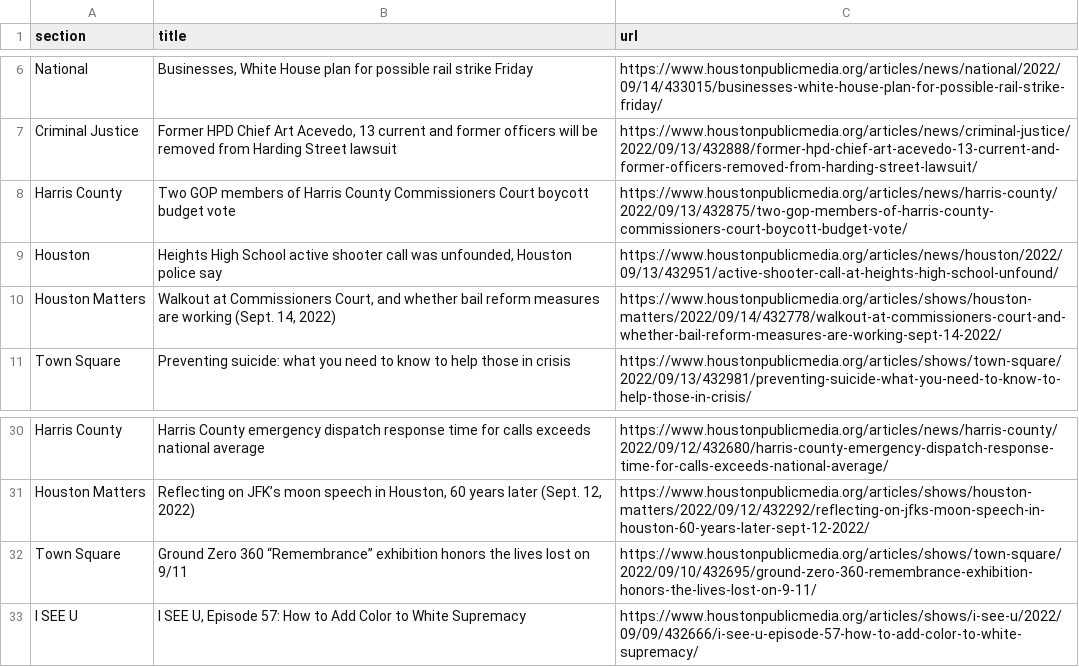
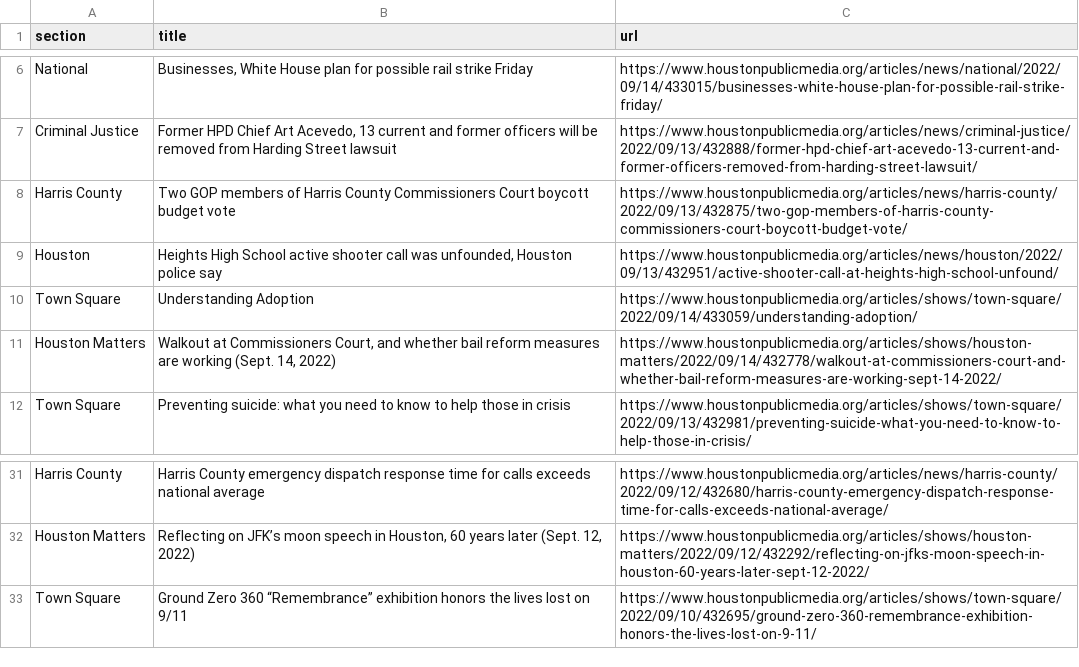
Before and after one commit to areenaarora/autoscrapper, a CSV file: npr.csv, drawn as a sheet; only a part is shown, gaps mark what is left out.

```diff
--- a/npr.csv
+++ b/npr.csv
@@ -9,2 +9,3 @@ Harris County,Two GOP members of Harris County Commissioners Court boycott budge
 Houston,"Heights High School active shooter call was unfounded, Houston police say",https://www.houstonpublicmedia.org/articles/news/houston/2022/09/13/432951/active-shooter-call-at-heights-high-school-unfound/
+Town Square,Understanding Adoption,https://www.houstonpublicmedia.org/articles/shows/town-square/2022/09/14/433059/understanding-adoption/
 Houston Matters,"Walkout at Commissioners Court, and whether bail reform measures are working (Sept. 14, 2022)",https://www.houstonpublicmedia.org/articles/shows/houston-matters/2022/09/14/432778/walkout-at-commissioners-court-and-whether-bail-reform-measures-are-working-sept-14-2022/
@@ -32,2 +33 @@ Houston Matters,"Reflecting on JFK’s moon speech in Houston, 60 years later (S
 Town Square,Ground Zero 360 “Remembrance” exhibition honors the lives lost on 9/11,https://www.houstonpublicmedia.org/articles/shows/town-square/2022/09/10/432695/ground-zero-360-remembrance-exhibition-honors-the-lives-lost-on-9-11/
-I SEE U,"I SEE U, Episode 57: How to Add Color to White Supremacy",https://www.houstonpublicmedia.org/articles/shows/i-see-u/2022/09/09/432666/i-see-u-episode-57-how-to-add-color-to-white-supremacy/
```
